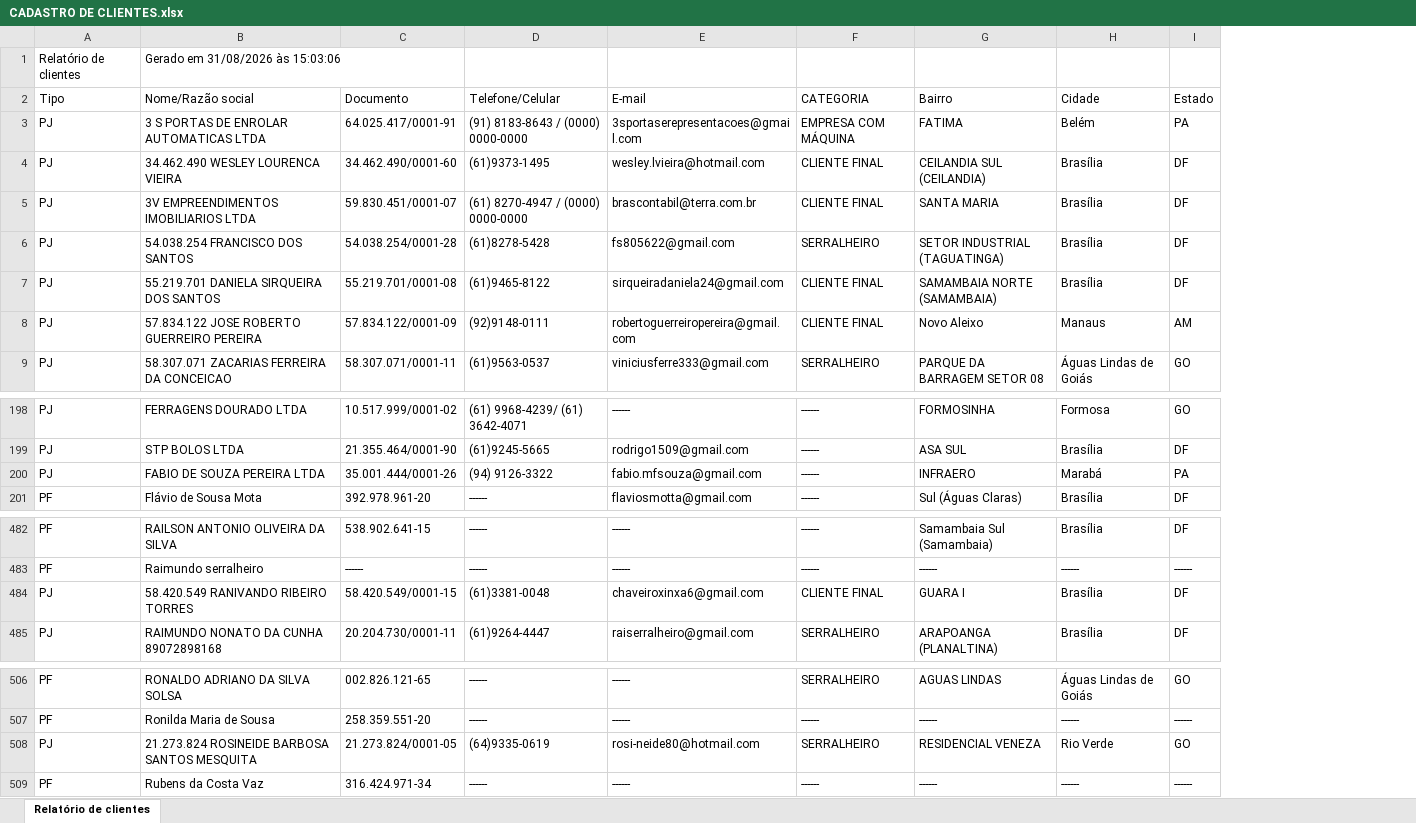
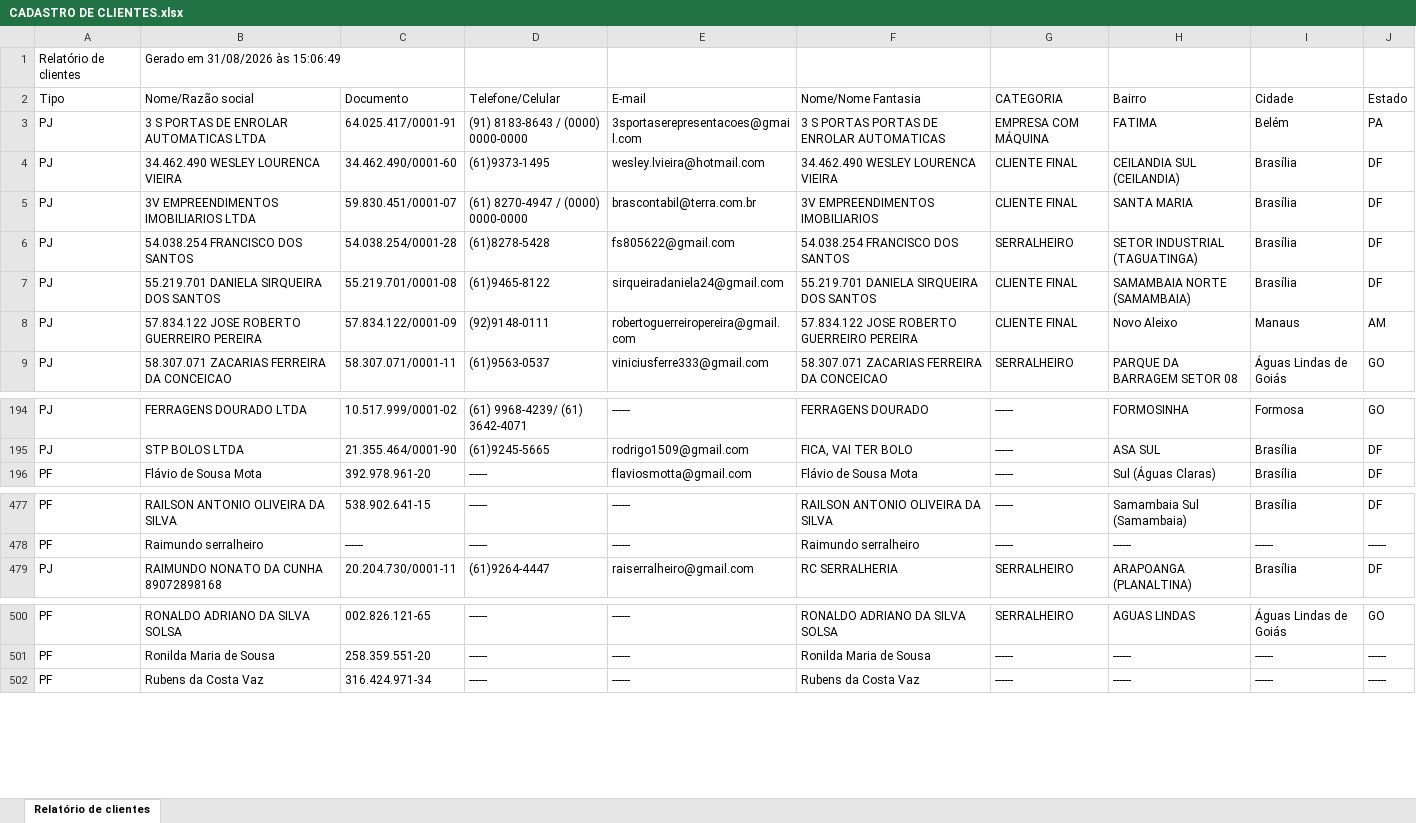
Before and after one commit to samfc-netizen/comercialautobras, an Excel workbook: CADASTRO DE CLIENTES.xlsx, sheet Relatório de clientes, drawn as a sheet; only a part is shown, gaps mark what is left out; values as stored, in another font and other column widths than the file's, no borders; removed rows and columns are numbered as before the commit, all else as after; the diff covers the shown part only; the diff names each change by its address in the sheet, - before the commit and + after, or states it on an @@ line.

```diff
--- a/CADASTRO DE CLIENTES.xlsx (sheet Relatório de clientes)
+++ b/CADASTRO DE CLIENTES.xlsx (sheet Relatório de clientes)
+column F (Nome/Nome Fantasia), rows 3-9: 3 S PORTAS PORTAS DE ENROLAR AUTOMATICAS | 34.462.490 WESLEY LOURENCA VIEIRA | 3V EMPREENDIMENTOS IMOBILIARIOS | 54.038.254 FRANCISCO DOS SANTOS | 55.219.701 DANIELA SIRQUEIRA DOS SANTOS | 57.834.122 JOSE ROBERTO GUERREIRO PEREIRA | 58.307.071 ZACARIAS FERREIRA DA CONCEICAO; rows 194-196: FERRAGENS DOURADO | FICA, VAI TER BOLO | Flávio de Sousa Mota; rows 477-479: RAILSON ANTONIO OLIVEIRA DA SILVA | Raimundo serralheiro | RC SERRALHERIA; rows 500-502: RONALDO ADRIANO DA SILVA SOLSA | Ronilda Maria de Sousa | Rubens da Costa Vaz
-B1 (Nome/Razão social): Gerado em 31/08/2026 às 15:03:06
+B1 (Nome/Razão social): Gerado em 31/08/2026 às 15:06:49
-row 200: PJ | FABIO DE SOUZA PEREIRA LTDA | 35.001.444/0001-26 | (94) 9126-3322 | fabio.mfsouza@gmail.com | ------ | INFRAERO | Marabá | PA
-row 484: PJ | 58.420.549 RANIVANDO RIBEIRO TORRES | 58.420.549/0001-15 | (61)3381-0048 | chaveiroxinxa6@gmail.com | CLIENTE FINAL | GUARA I | Brasília | DF
-row 508: PJ | 21.273.824 ROSINEIDE BARBOSA SANTOS MESQUITA | 21.273.824/0001-05 | (64)9335-0619 | rosi-neide80@hotmail.com | SERRALHEIRO | RESIDENCIAL VENEZA | Rio Verde | GO
```
Also changed, not shown: 6 removed rows elsewhere in this sheet.
